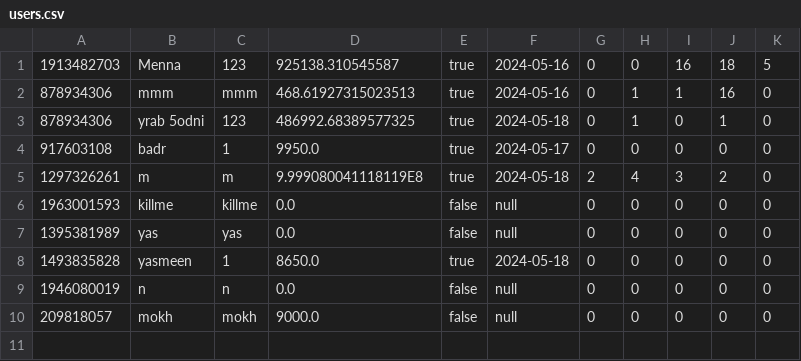
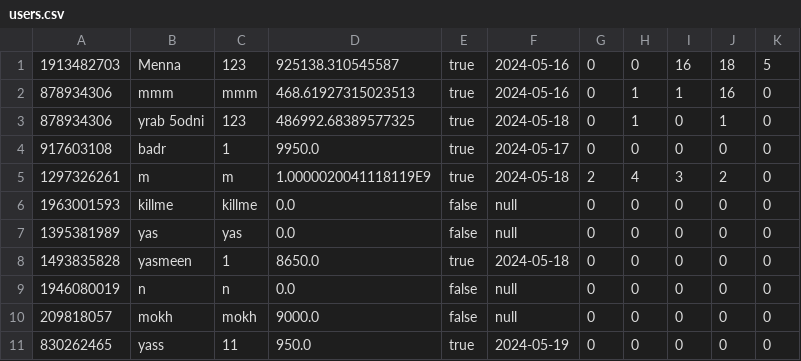
Before and after one commit to AhmedMokhtar03/sbme27-s24-task2-stockexchangemanager-lannisters, a CSV file: Stockexcahnge/src/frontendmalak/users.csv, drawn as a sheet.

```diff
--- a/Stockexcahnge/src/frontendmalak/users.csv
+++ b/Stockexcahnge/src/frontendmalak/users.csv
@@ -4,3 +4,3 @@
 917603108,badr,1,9950.0,true,2024-05-17,0,0,0,0,0
-1297326261,m,m,9.999080041118119E8,true,2024-05-18,2,4,3,2,0
+1297326261,m,m,1.0000020041118119E9,true,2024-05-18,2,4,3,2,0
 1963001593,killme,killme,0.0,false,null,0,0,0,0,0
@@ -10 +10,2 @@
 209818057,mokh,mokh,9000.0,false,null,0,0,0,0,0
+830262465,yass,11,950.0,true,2024-05-19,0,0,0,0,0
```
Also changed, not shown: Stockexcahnge/src/frontendmalak/transactions.csv, out/production/sbme27-s24-task2-stockexchangemanager-lannisters/frontendmalak/transactions.csv, 16 other files.
